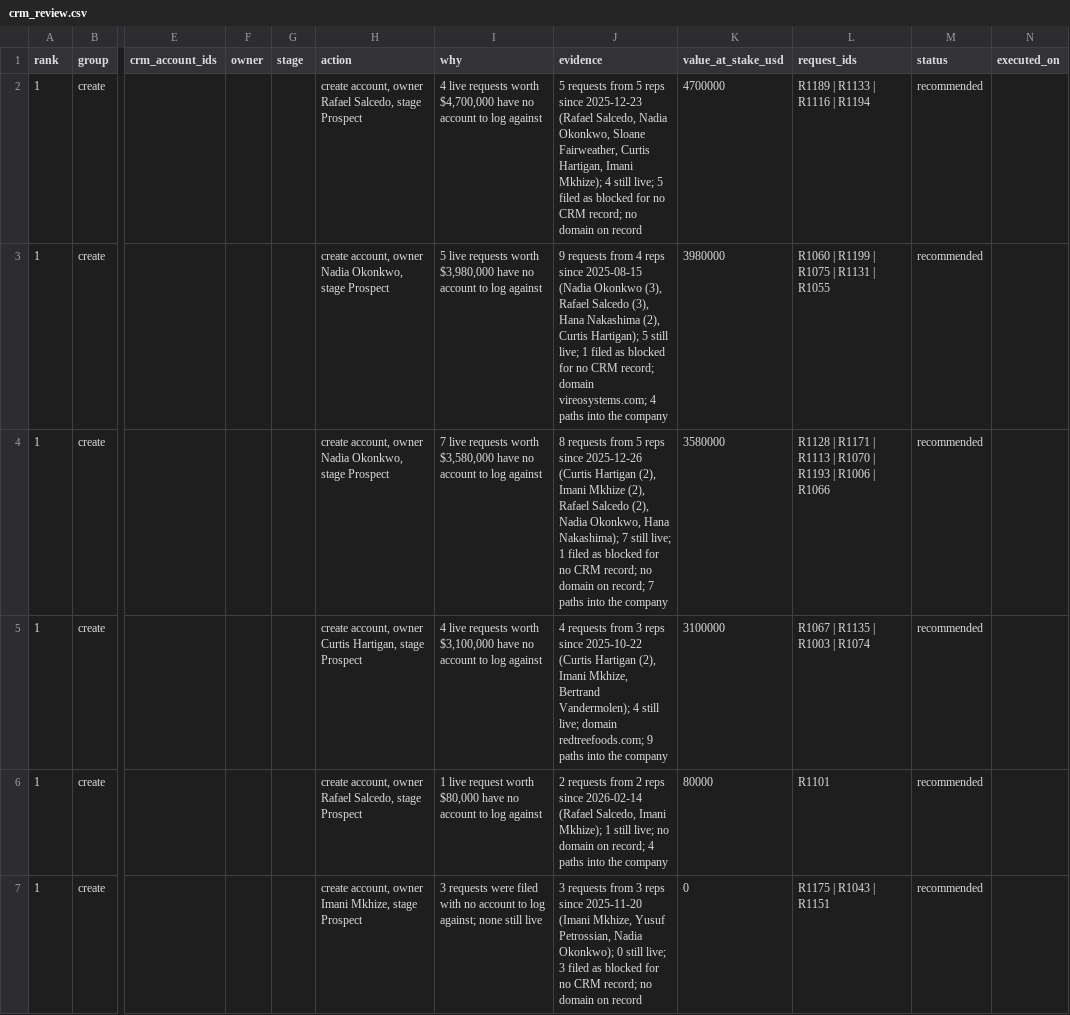
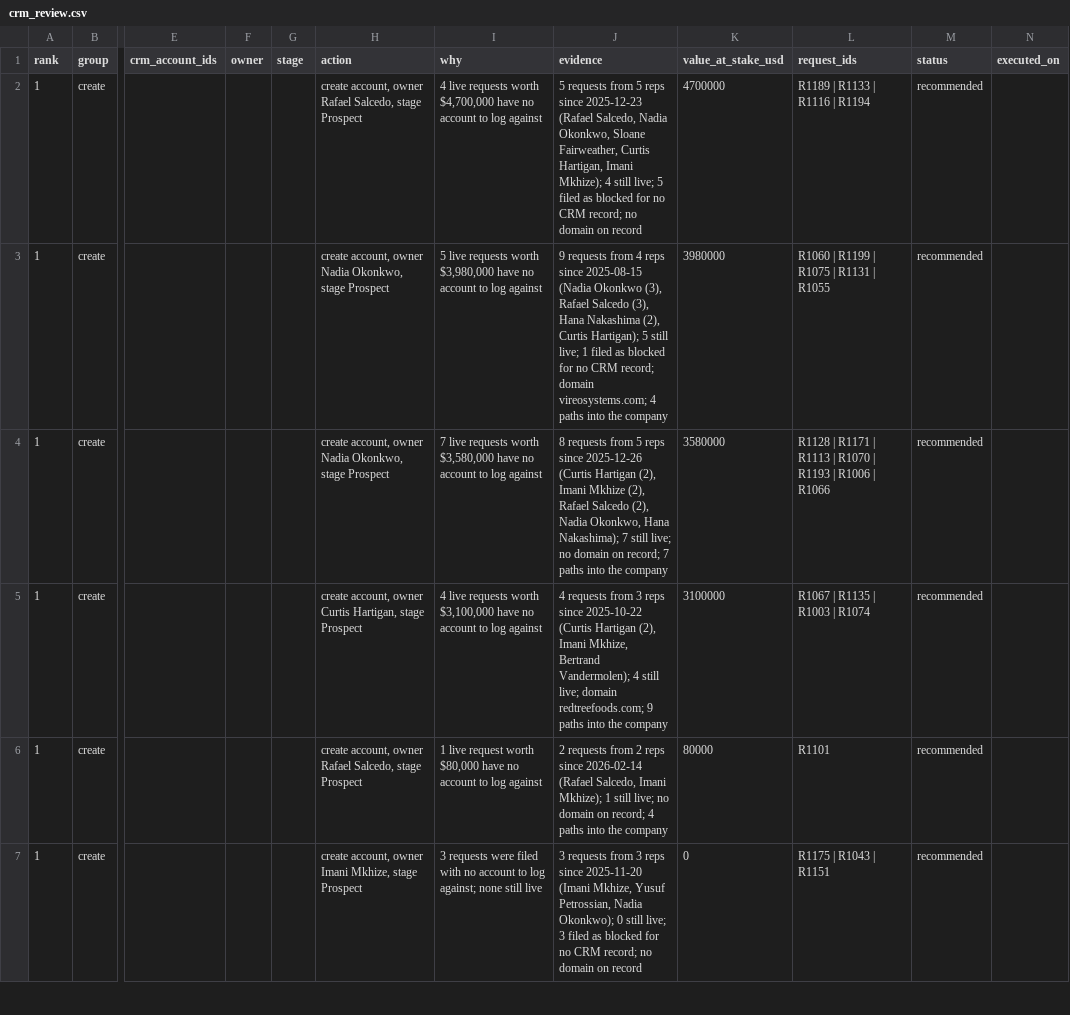
Before and after one commit to veraaw/projecthalyard, a CSV file: analysis/crm/crm_review.csv, drawn as a sheet; only a part is shown, gaps mark what is left out; the diff names each change by its address in the sheet, - before the commit and + after, or states it on an @@ line.

```diff
--- a/analysis/crm/crm_review.csv
+++ b/analysis/crm/crm_review.csv
-J4 (evidence): …still live; 1 filed as blocked for no CRM record; no domain…
+J4 (evidence): …still live; no domain…
```
Also changed, not shown: 51 other files.
